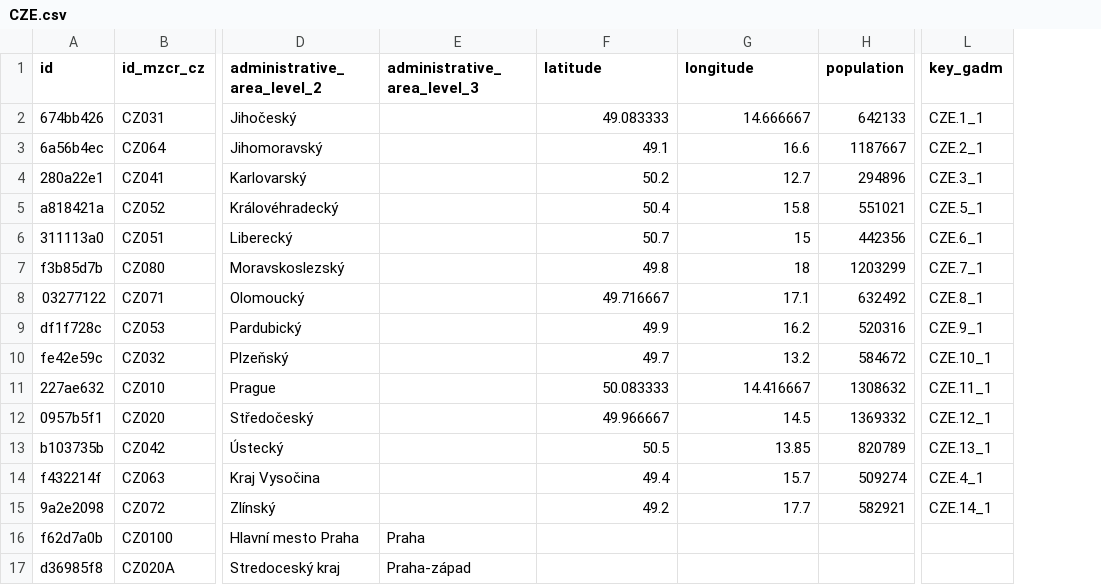
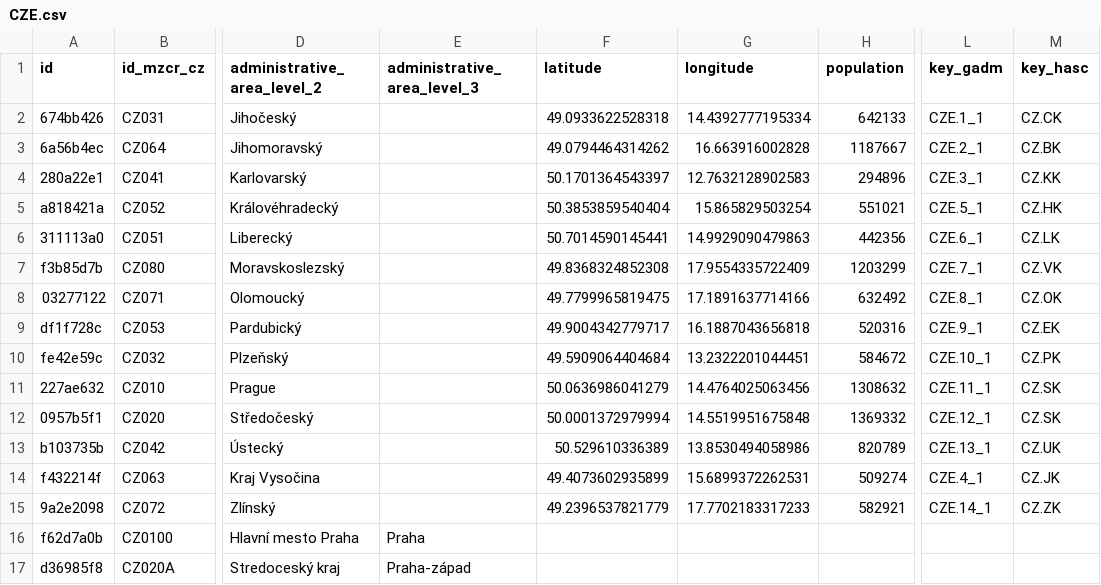
Before and after one commit to covid19datahub/COVID19, a CSV file: inst/extdata/db/CZE.csv, drawn as a sheet; only a part is shown, gaps mark what is left out; the diff names each change by its address in the sheet, - before the commit and + after, or states it on an @@ line.

Commit message:
Update CZE.csv

```diff
--- a/inst/extdata/db/CZE.csv
+++ b/inst/extdata/db/CZE.csv
+column M (key_hasc), rows 2-15: CZ.CK | CZ.BK | CZ.KK | CZ.HK | CZ.LK | CZ.VK | CZ.OK | CZ.EK | CZ.PK | CZ.SK | CZ.SK | CZ.UK | CZ.JK | CZ.ZK
-F2 (latitude): 49.083333
+F2 (latitude): 49.0933622528318
-G2 (longitude): 14.666667
+G2 (longitude): 14.4392777195334
-F3 (latitude): 49.1
+F3 (latitude): 49.0794464314262
-G3 (longitude): 16.6
+G3 (longitude): 16.663916002828
-F4 (latitude): 50.2
+F4 (latitude): 50.1701364543397
-G4 (longitude): 12.7
+G4 (longitude): 12.7632128902583
-F5 (latitude): 50.4
+F5 (latitude): 50.3853859540404
-G5 (longitude): 15.8
+G5 (longitude): 15.865829503254
-F6 (latitude): 50.7
+F6 (latitude): 50.7014590145441
-G6 (longitude): 15
+G6 (longitude): 14.9929090479863
-F7 (latitude): 49.8
+F7 (latitude): 49.8368324852308
-G7 (longitude): 18
+G7 (longitude): 17.9554335722409
-F8 (latitude): 49.716667
+F8 (latitude): 49.7799965819475
-G8 (longitude): 17.1
+G8 (longitude): 17.1891637714166
-F9 (latitude): 49.9
+F9 (latitude): 49.9004342779717
-G9 (longitude): 16.2
+G9 (longitude): 16.1887043656818
-F10 (latitude): 49.7
+F10 (latitude): 49.5909064404684
-G10 (longitude): 13.2
+G10 (longitude): 13.2322201044451
-F11 (latitude): 50.083333
+F11 (latitude): 50.0636986041279
-G11 (longitude): 14.416667
+G11 (longitude): 14.4764025063456
-F12 (latitude): 49.966667
+F12 (latitude): 50.0001372979994
-G12 (longitude): 14.5
+G12 (longitude): 14.5519951675848
-F13 (latitude): 50.5
+F13 (latitude): 50.529610336389
-G13 (longitude): 13.85
+G13 (longitude): 13.8530494058986
-F14 (latitude): 49.4
+F14 (latitude): 49.4073602935899
-G14 (longitude): 15.7
+G14 (longitude): 15.6899372262531
-F15 (latitude): 49.2
+F15 (latitude): 49.2396537821779
-G15 (longitude): 17.7
+G15 (longitude): 17.7702183317233
```
